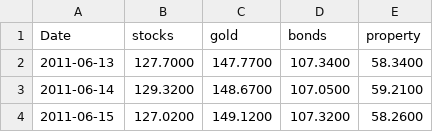
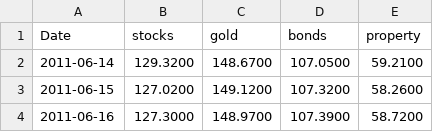
Before and after one commit to stephanlivera/btc-pl, a CSV file: assets_daily.csv, drawn as a sheet; only a part is shown; the shorter side is filled out with more unchanged rows.

```diff
--- a/assets_daily.csv
+++ b/assets_daily.csv
@@ -1,3 +1,2 @@
 Date,stocks,gold,bonds,property
-2011-06-13,127.7000,147.7700,107.3400,58.3400
 2011-06-14,129.3200,148.6700,107.0500,59.2100
```
Also changed, not shown: btc_daily.csv.
